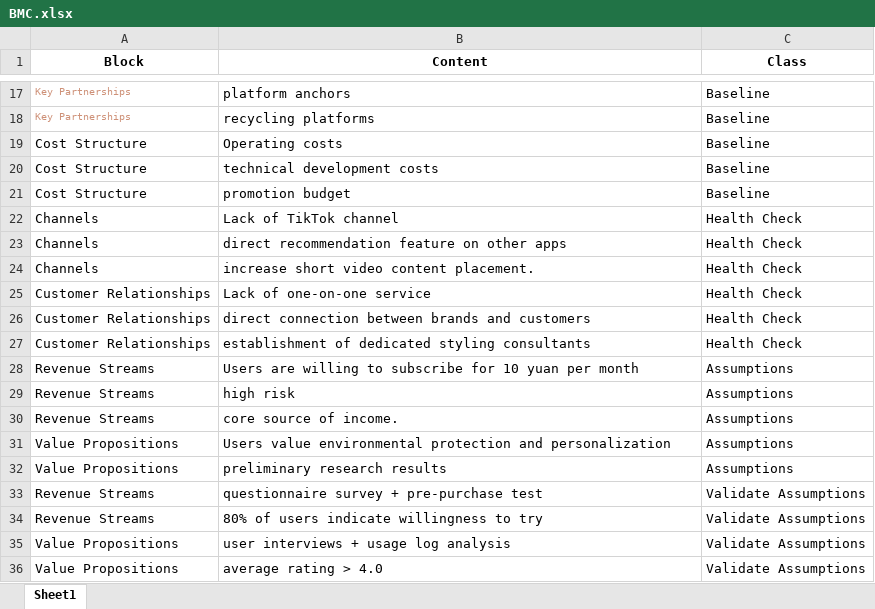
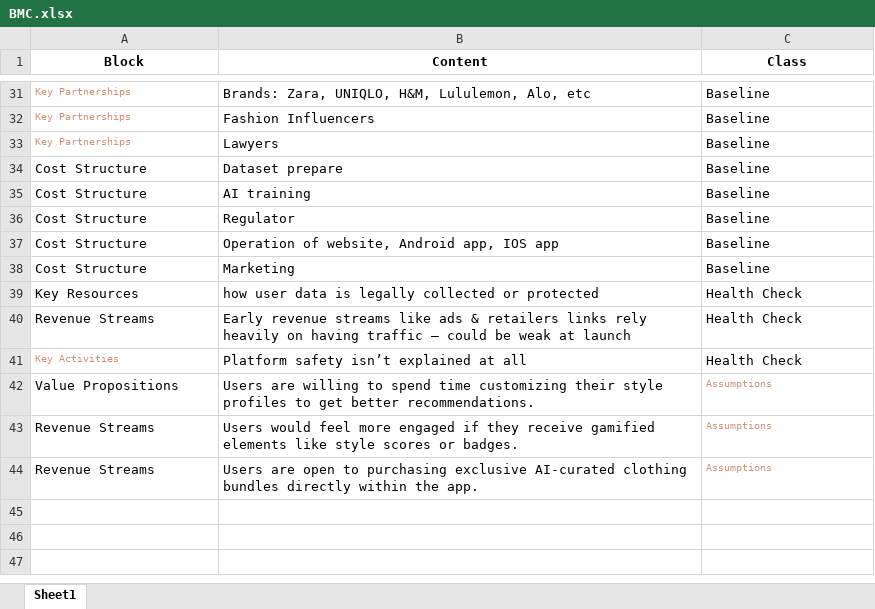
Before and after one commit to maxzhangg/BMC-Generator, an Excel workbook: BMC.xlsx, sheet Sheet1, drawn as a sheet; only a part is shown, gaps mark what is left out; values as stored, in another font and other column widths than the file's, no borders; removed rows and columns are numbered as before the commit, all else as after; the diff covers the shown part only; the diff names each change by its address in the sheet, - before the commit and + after, or states it on an @@ line.

```diff
--- a/BMC.xlsx (sheet Sheet1)
+++ b/BMC.xlsx (sheet Sheet1)
-B31 (Content): platform anchors
+B31 (Content): Brands: Zara, UNIQLO, H&M, Lululemon, Alo, etc
-B32 (Content): recycling platforms
+B32 (Content): Fashion Influencers
+row 33: Key Partnerships | Lawyers | Baseline
+row 34: Cost Structure | Dataset prepare | Baseline
-B35 (Content): Operating costs
+B35 (Content): AI training
+row 36: Cost Structure | Regulator | Baseline
-B37 (Content): technical development costs
+B37 (Content): Operation of website, Android app, IOS app
-B38 (Content): promotion budget
+B38 (Content): Marketing
-row 22: Channels | Lack of TikTok channel | Health Check
-row 23: Channels | direct recommendation feature on other apps | Health Check
-row 24: Channels | increase short video content placement. | Health Check
-row 25: Customer Relationships | Lack of one-on-one service | Health Check
-A39 (Block): Customer Relationships
+A39 (Block): Key Resources
-B39 (Content): direct connection between brands and customers
+B39 (Content): how user data is legally collected or protected
-row 27: Customer Relationships | establishment of dedicated styling consultants | Health Check
-B40 (Content): Users are willing to subscribe for 10 yuan per month
+B40 (Content): Early revenue streams like ads & retailers links rely heavily on having traffic – could be weak at launch
-C40 (Class): Assumptions
+C40 (Class): Health Check
-row 29: Revenue Streams | high risk | Assumptions
-row 30: Revenue Streams | core source of income. | Assumptions
+row 41: Key Activities | Platform safety isn’t explained at all | Health Check
-B42 (Content): Users value environmental protection and personalization
+B42 (Content): Users are willing to spend time customizing their style profiles to get better recommendations.
-C42 text colour: black
+C42 text colour: #CE9178, text size: smaller
-row 32: Value Propositions | preliminary research results | Assumptions
-B43 (Content): questionnaire survey + pre-purchase test
+B43 (Content): Users would feel more engaged if they receive gamified elements like style scores or badges.
-C43:C44 (Class): Validate Assumptions
+C43:C44 (Class): Assumptions
-C43:C44 text colour: black
+C43:C44 text colour: #CE9178, text size: smaller
-B44 (Content): 80% of users indicate willingness to try
+B44 (Content): Users are open to purchasing exclusive AI-curated clothing bundles directly within the app.
-row 35: Value Propositions | user interviews + usage log analysis | Validate Assumptions
-row 36: Value Propositions | average rating > 4.0 | Validate Assumptions
```
Also changed, not shown: 14 added rows and 12 edited cells elsewhere in this sheet, 3 other files.
